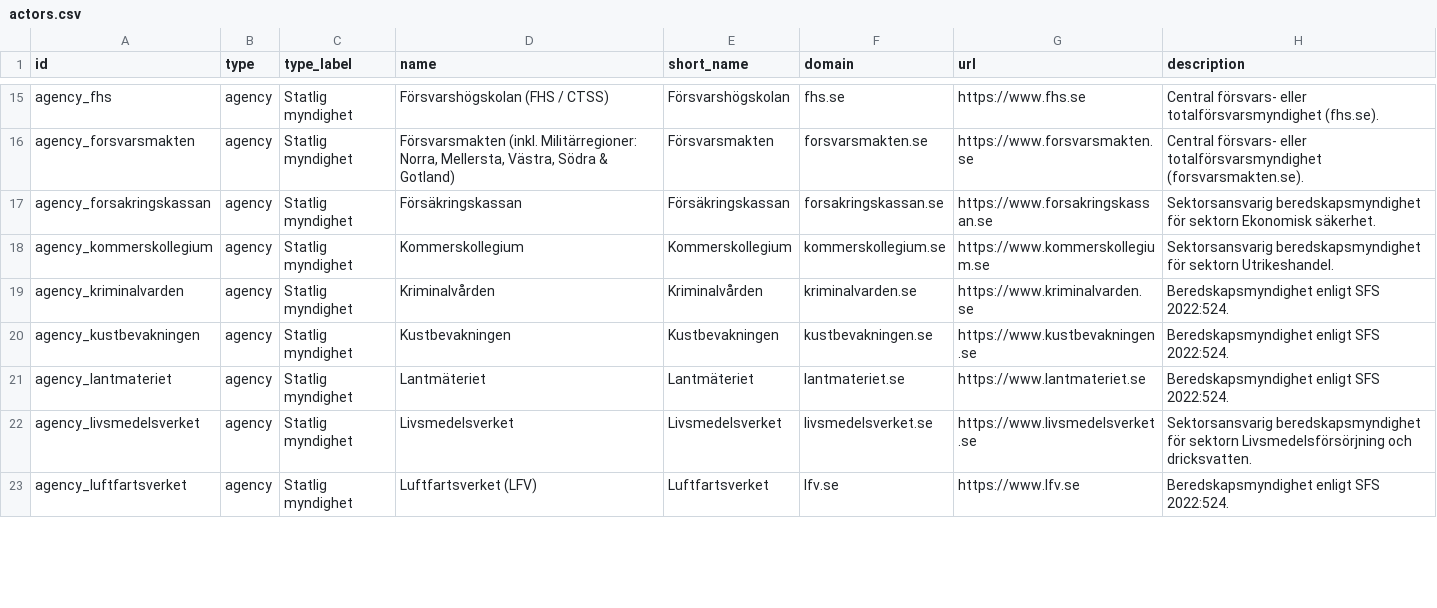
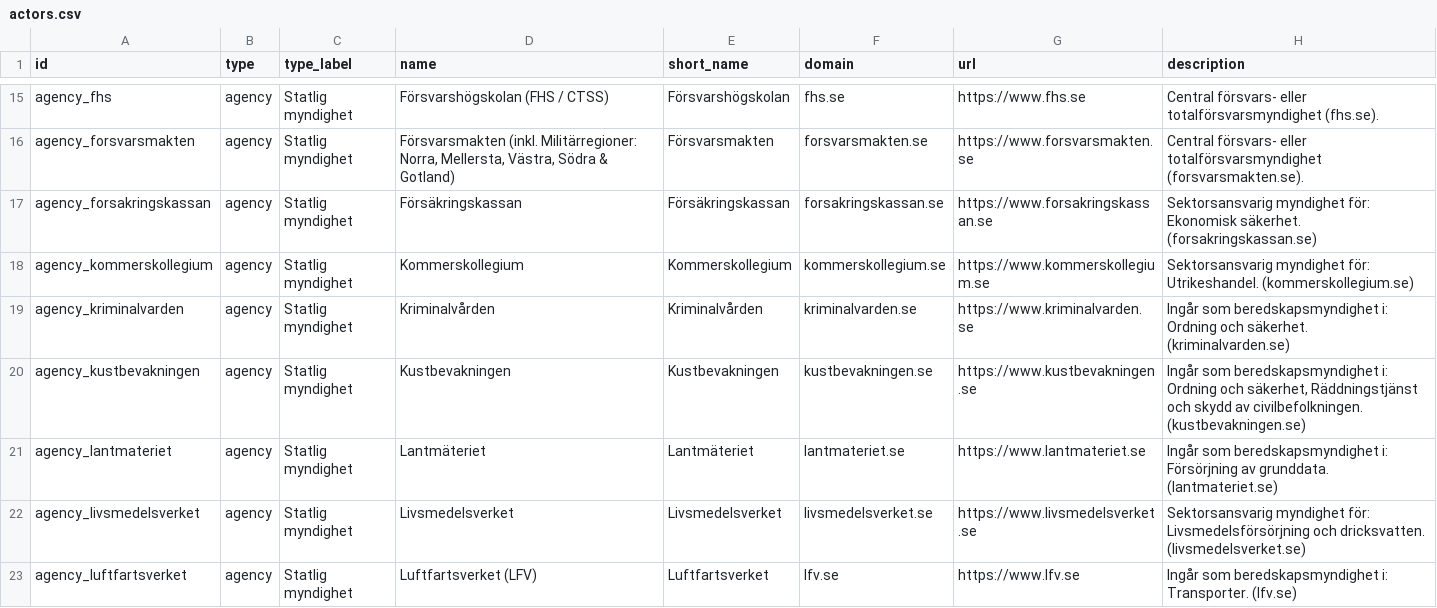
Before and after one commit to flinnander/totalforsvaret, a CSV file: exports/csv/actors.csv, drawn as a sheet; only a part is shown, gaps mark what is left out; the diff covers the shown part only.

```diff
--- a/exports/csv/actors.csv
+++ b/exports/csv/actors.csv
@@ -16,8 +16,8 @@ agency_fhs,agency,Statlig myndighet,Försvarshögskolan (FHS / CTSS),Försvarsh
 agency_forsvarsmakten,agency,Statlig myndighet,"Försvarsmakten (inkl. Militärregioner: Norra, Mellersta, Västra, Södra & Gotland)",Försvarsmakten,forsvarsmakten.se,https://www.forsvarsmakten.se,Central försvars- eller totalförsvarsmyndighet (forsvarsmakten.se).
-agency_forsakringskassan,agency,Statlig myndighet,Försäkringskassan,Försäkringskassan,forsakringskassan.se,https://www.forsakringskassan.se,Sektorsansvarig beredskapsmyndighet för sektorn Ekonomisk säkerhet.
-agency_kommerskollegium,agency,Statlig myndighet,Kommerskollegium,Kommerskollegium,kommerskollegium.se,https://www.kommerskollegium.se,Sektorsansvarig beredskapsmyndighet för sektorn Utrikeshandel.
-agency_kriminalvarden,agency,Statlig myndighet,Kriminalvården,Kriminalvården,kriminalvarden.se,https://www.kriminalvarden.se,Beredskapsmyndighet enligt SFS 2022:524.
-agency_kustbevakningen,agency,Statlig myndighet,Kustbevakningen,Kustbevakningen,kustbevakningen.se,https://www.kustbevakningen.se,Beredskapsmyndighet enligt SFS 2022:524.
-agency_lantmateriet,agency,Statlig myndighet,Lantmäteriet,Lantmäteriet,lantmateriet.se,https://www.lantmateriet.se,Beredskapsmyndighet enligt SFS 2022:524.
-agency_livsmedelsverket,agency,Statlig myndighet,Livsmedelsverket,Livsmedelsverket,livsmedelsverket.se,https://www.livsmedelsverket.se,Sektorsansvarig beredskapsmyndighet för sektorn Livsmedelsförsörjning och dricksvatten.
-agency_luftfartsverket,agency,Statlig myndighet,Luftfartsverket (LFV),Luftfartsverket,lfv.se,https://www.lfv.se,Beredskapsmyndighet enligt SFS 2022:524.
+agency_forsakringskassan,agency,Statlig myndighet,Försäkringskassan,Försäkringskassan,forsakringskassan.se,https://www.forsakringskassan.se,Sektorsansvarig myndighet för: Ekonomisk säkerhet. (forsakringskassan.se)
+agency_kommerskollegium,agency,Statlig myndighet,Kommerskollegium,Kommerskollegium,kommerskollegium.se,https://www.kommerskollegium.se,Sektorsansvarig myndighet för: Utrikeshandel. (kommerskollegium.se)
+agency_kriminalvarden,agency,Statlig myndighet,Kriminalvården,Kriminalvården,kriminalvarden.se,https://www.kriminalvarden.se,Ingår som beredskapsmyndighet i: Ordning och säkerhet. (kriminalvarden.se)
+agency_kustbevakningen,agency,Statlig myndighet,Kustbevakningen,Kustbevakningen,kustbevakningen.se,https://www.kustbevakningen.se,"Ingår som beredskapsmyndighet i: Ordning och säkerhet, Räddningstjänst och skydd av civilbefolkningen. (kustbevakningen.se)"
+agency_lantmateriet,agency,Statlig myndighet,Lantmäteriet,Lantmäteriet,lantmateriet.se,https://www.lantmateriet.se,Ingår som beredskapsmyndighet i: Försörjning av grunddata. (lantmateriet.se)
+agency_livsmedelsverket,agency,Statlig myndighet,Livsmedelsverket,Livsmedelsverket,livsmedelsverket.se,https://www.livsmedelsverket.se,Sektorsansvarig myndighet för: Livsmedelsförsörjning och dricksvatten. (livsmedelsverket.se)
+agency_luftfartsverket,agency,Statlig myndighet,Luftfartsverket (LFV),Luftfartsverket,lfv.se,https://www.lfv.se,Ingår som beredskapsmyndighet i: Transporter. (lfv.se)
```
Also changed, not shown: 37 edited cells elsewhere in this file, 6 other files.
